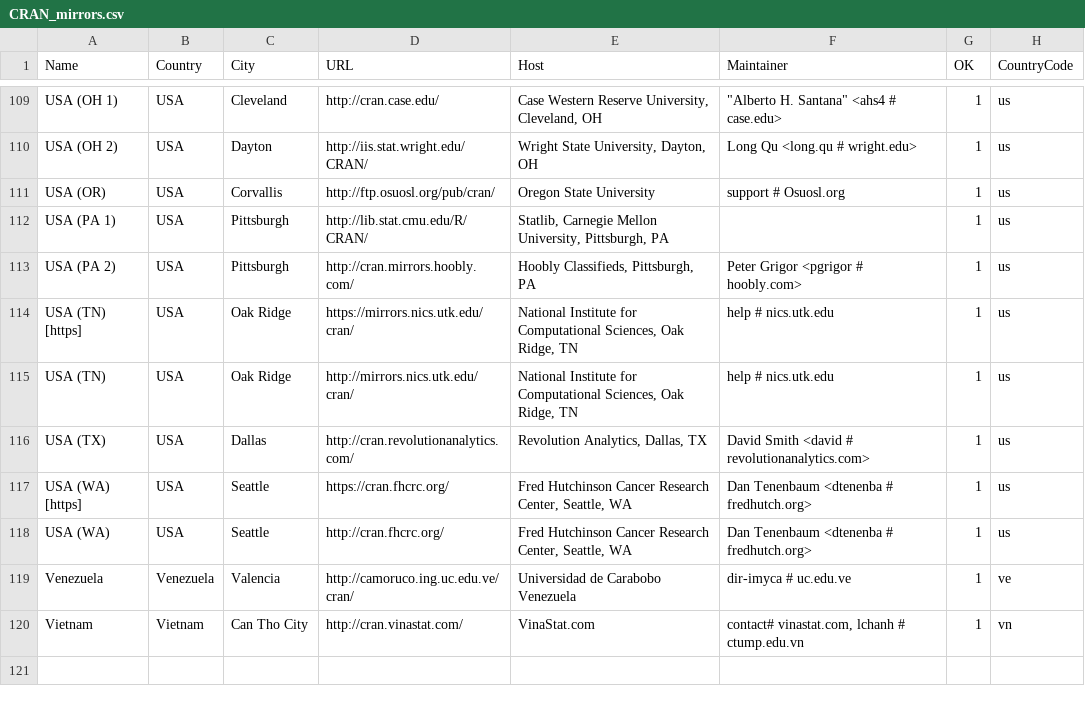
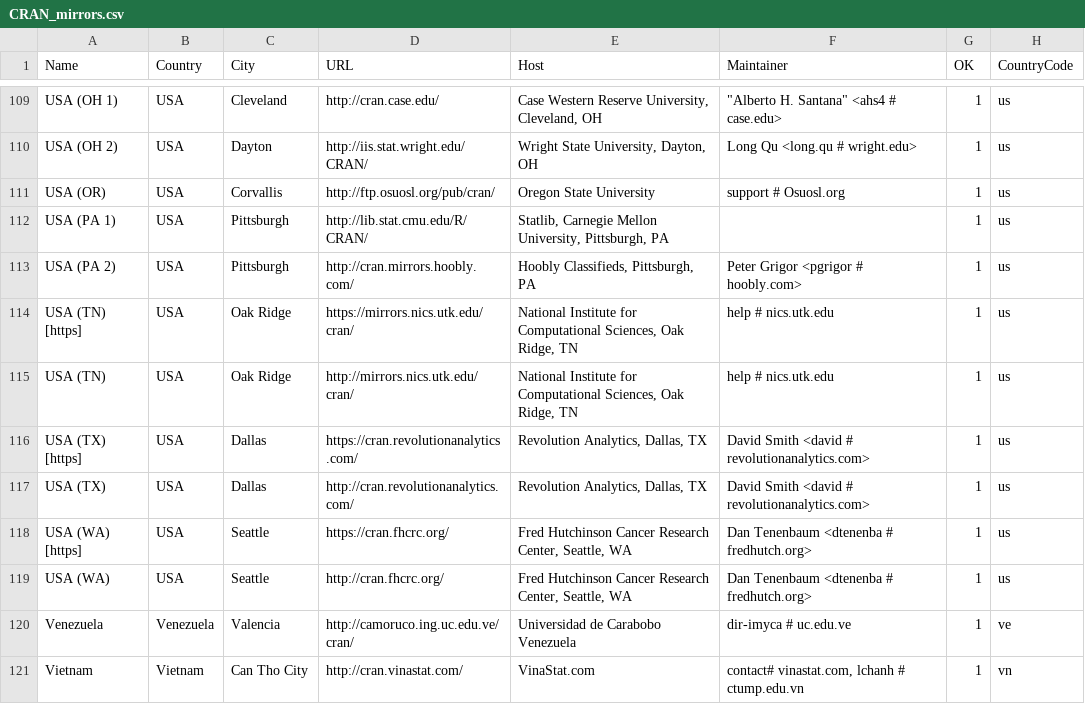
Before and after one commit to LeifAndersen/R, a CSV file: doc/CRAN_mirrors.csv, drawn as a sheet; only a part is shown, gaps mark what is left out; the diff names each change by its address in the sheet, - before the commit and + after, or states it on an @@ line.

Commit message:
Updated.
git-svn-id: https://svn.r-project.org/R/trunk@68874 00db46b3-68df-0310-9c12-caf00c1e9a41

```diff
--- a/doc/CRAN_mirrors.csv
+++ b/doc/CRAN_mirrors.csv
+row 116: USA (TX) [https] | USA | Dallas | https://cran.revolutionanalytics.com/ | Revolution Analytics, Dallas, TX | David Smith <david # revolutionanalytics.com> | 1 | us
```
